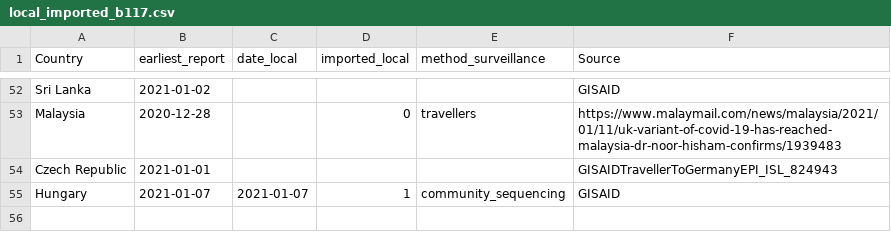
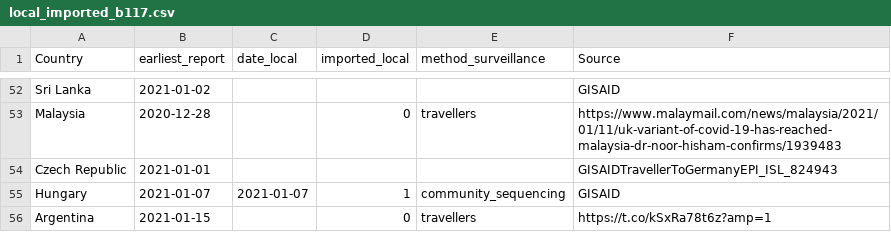
Before and after one commit to fvalka/grinch, a CSV file: grinch/data/local_imported_b117.csv, drawn as a sheet; only a part is shown, gaps mark what is left out; the diff names each change by its address in the sheet, - before the commit and + after, or states it on an @@ line.

Commit message:
update report

```diff
--- a/grinch/data/local_imported_b117.csv
+++ b/grinch/data/local_imported_b117.csv
+row 56: Argentina | 2021-01-15 |  | 0 | travellers | https://t.co/kSxRa78t6z?amp=1
```
